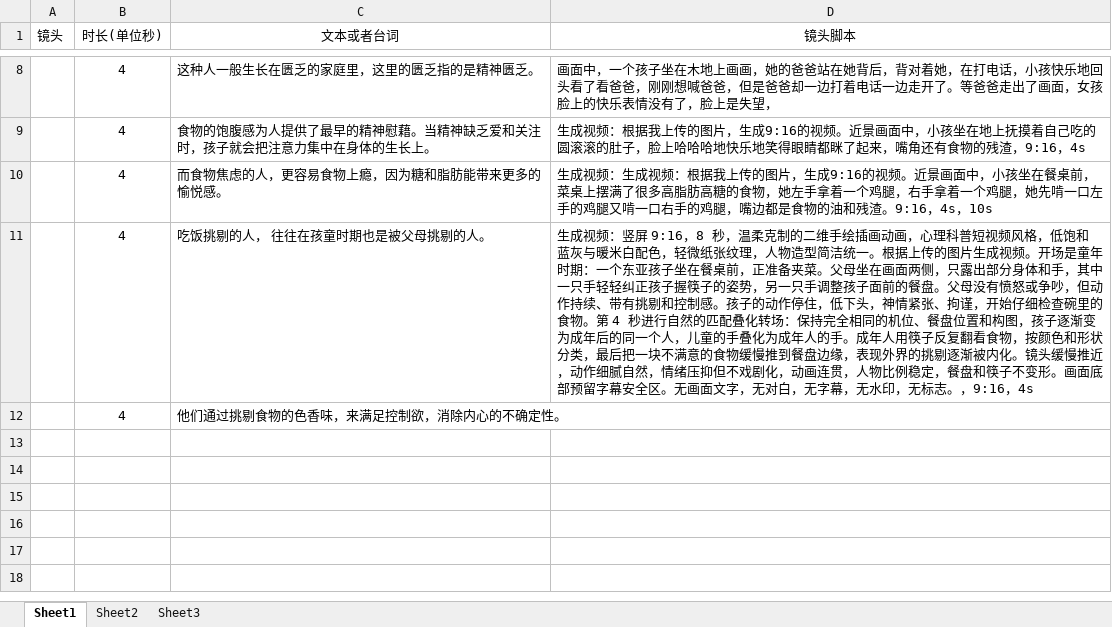
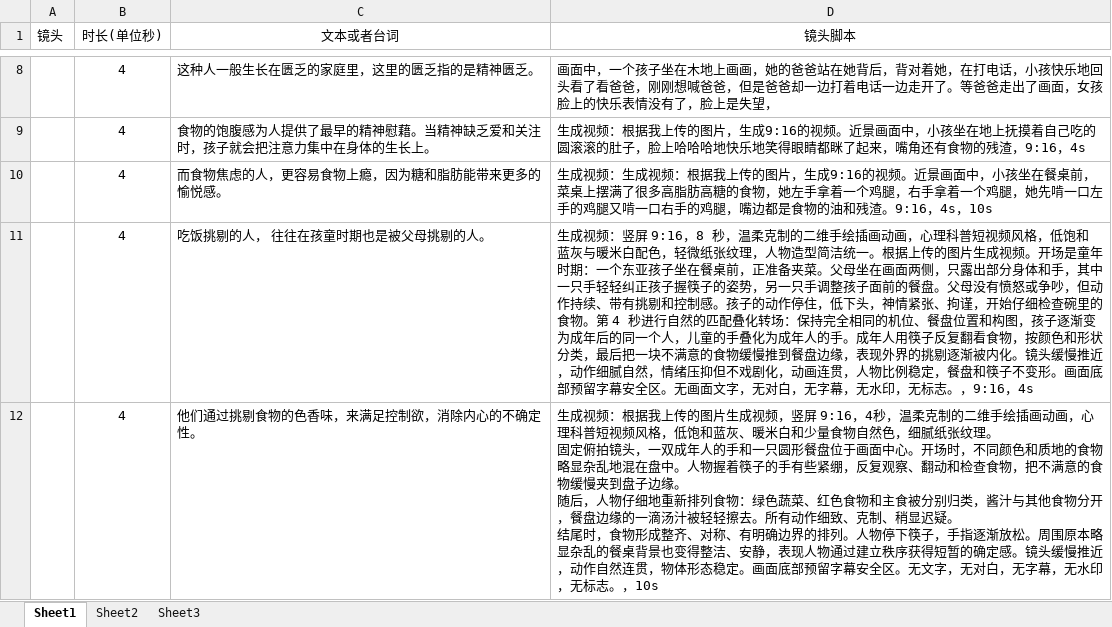
Before and after one commit to panjiajie0911/remotion, an Excel workbook: src/episodes/episode-03/script.xlsx, sheet Sheet1, drawn as a sheet; only a part is shown, gaps mark what is left out; values as stored, in another font and other column widths than the file's, no borders; ↵ is a line break in a cell; the diff names each change by its address in the sheet, - before the commit and + after, or states it on an @@ line.

```diff
--- a/src/episodes/episode-03/script.xlsx (sheet Sheet1)
+++ b/src/episodes/episode-03/script.xlsx (sheet Sheet1)
-D12 (镜头脚本): (empty)
+D12 (镜头脚本): 生成视频：根据我上传的图片生成视频，竖屏 9:16，4秒，温柔克制的二维手绘插画动画，心理科普短视频风格，低饱和蓝灰、暖米白和少量食物自然色，细腻纸张纹理。 ↵ 固定俯拍镜头，一双成年人的手和一只圆形餐盘位于画面中心。开场时，不同颜色和质地的食物略显杂乱地混在盘中。人物握着筷子的手有些紧绷，反复观察、翻动和检查食物，把不满意的食物缓慢夹到盘子边缘。 ↵ 随后，人物仔细地重新排列食物：绿色蔬菜、红色食物和主食被分别归类，酱汁与其他食物分开，餐盘边缘的一滴汤汁被轻轻擦去。所有动作细致、克制、稍显迟疑。 ↵ 结尾时，食物形成整齐、对称、有明确边界的排列。人物停下筷子，手指逐渐放松。周围原本略显杂乱的餐桌背景也变得整洁、安静，表现人物通过建立秩序获得短暂的确定感。镜头缓慢推近，动作自然连贯，物体形态稳定。画面底部预留字幕安全区。无文字，无对白，无字幕，无水印，无标志。，10s
```
Also changed, not shown: 2 other files.
